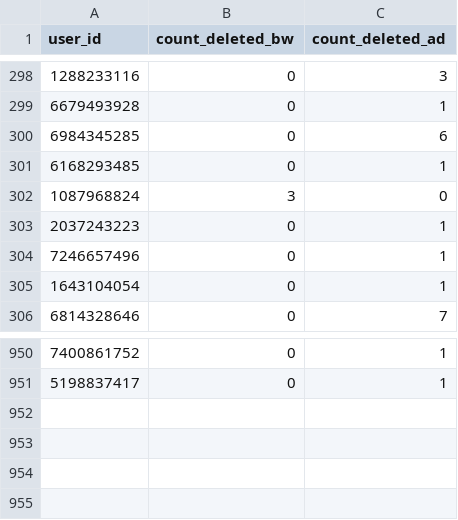
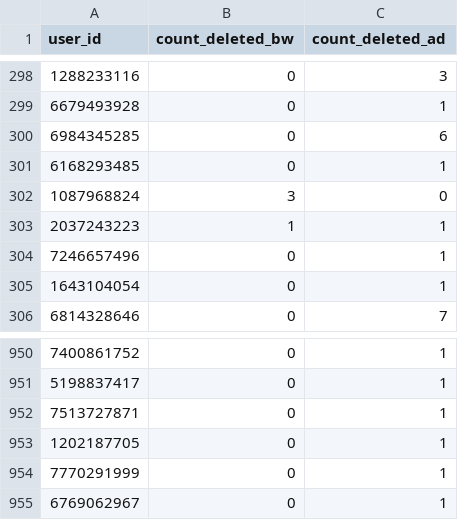
Before and after one commit to brdchy/bot_cleaner, a CSV file: txts/ban_candidates.csv, drawn as a sheet; only a part is shown, gaps mark what is left out.

```diff
--- a/txts/ban_candidates.csv
+++ b/txts/ban_candidates.csv
@@ -302,3 +302,3 @@ user_id,count_deleted_bw,count_deleted_ad
 1087968824,3,0
-2037243223,0,1
+2037243223,1,1
 7246657496,0,1
@@ -951 +951,5 @@ user_id,count_deleted_bw,count_deleted_ad
 5198837417,0,1
+7513727871,0,1
+1202187705,0,1
+7770291999,0,1
+6769062967,0,1
```
Also changed, not shown: txts/admin_actions.csv, txts/base/ad_patterns.csv, 3 other files.
